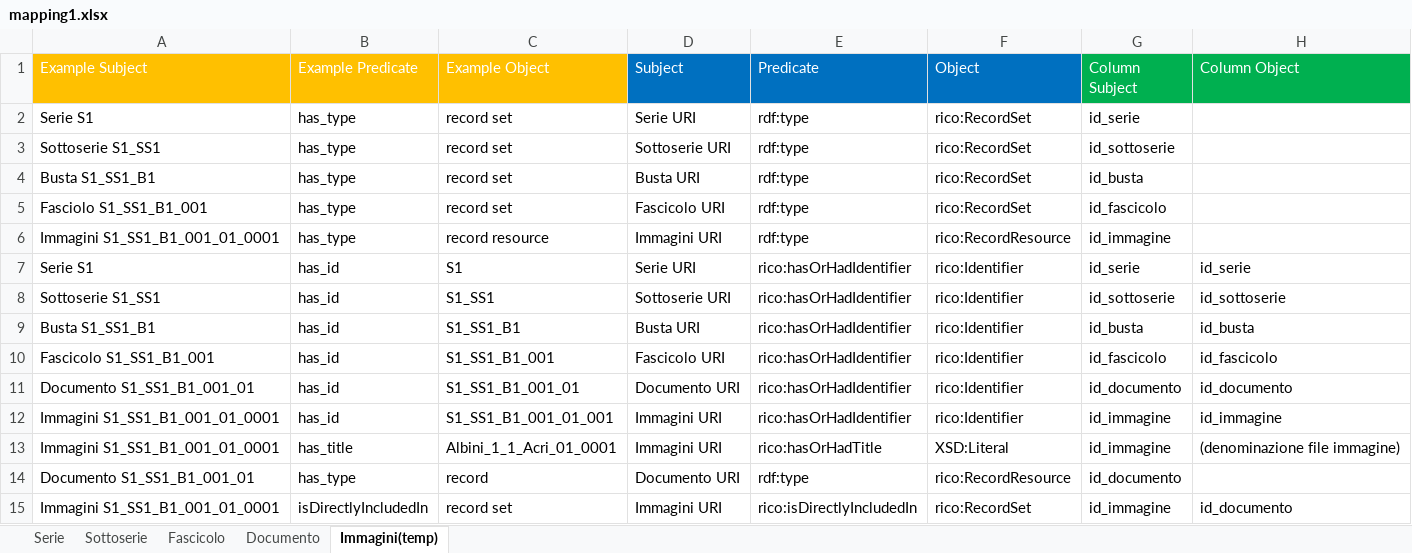
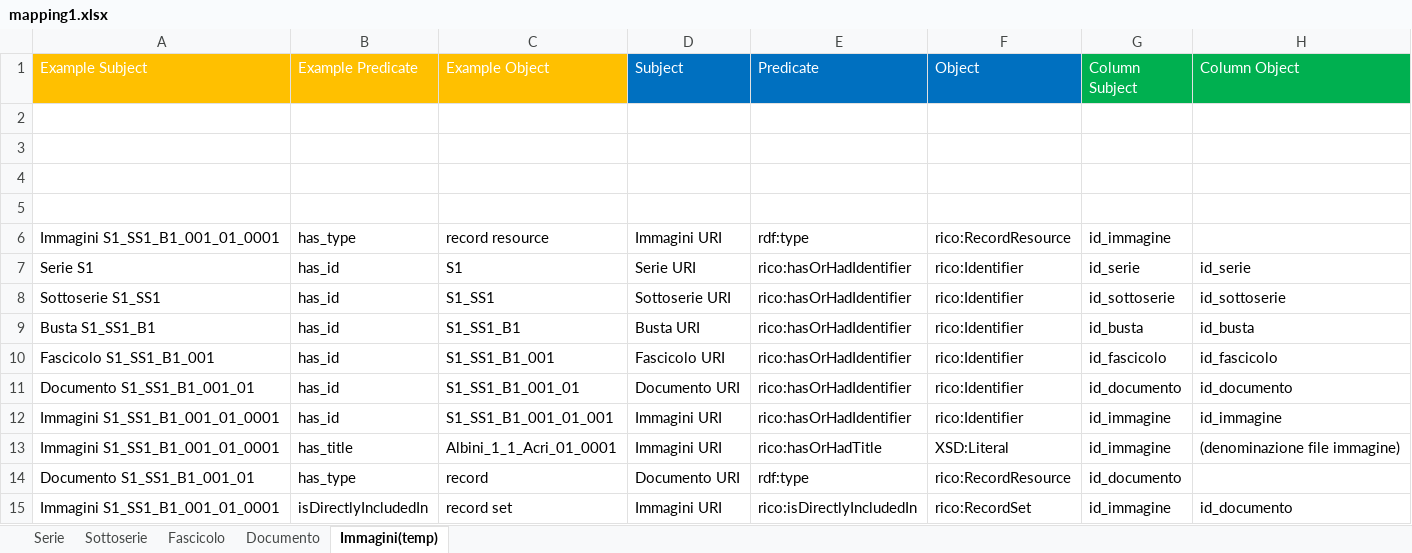
Before and after one commit to ThIheb/Internship, an Excel workbook: data/input/mapping1.xlsx, sheet Immagini(temp), drawn as a sheet; values as stored, in another font and other column widths than the file's, no borders; the diff names each change by its address in the sheet, - before the commit and + after, or states it on an @@ line.

```diff
--- a/data/input/mapping1.xlsx (sheet Immagini(temp))
+++ b/data/input/mapping1.xlsx (sheet Immagini(temp))
-row 2: Serie S1 | has_type | record set | Serie URI | rdf:type | rico:RecordSet | id_serie
+row 2: (empty)
-row 3: Sottoserie S1_SS1 | has_type | record set | Sottoserie URI | rdf:type | rico:RecordSet | id_sottoserie
+row 3: (empty)
-row 4: Busta S1_SS1_B1 | has_type | record set | Busta URI | rdf:type | rico:RecordSet | id_busta
+row 4: (empty)
-row 5: Fasciolo S1_SS1_B1_001 | has_type | record set | Fascicolo URI | rdf:type | rico:RecordSet | id_fascicolo
+row 5: (empty)
```
Also changed, not shown: 1 other file.
